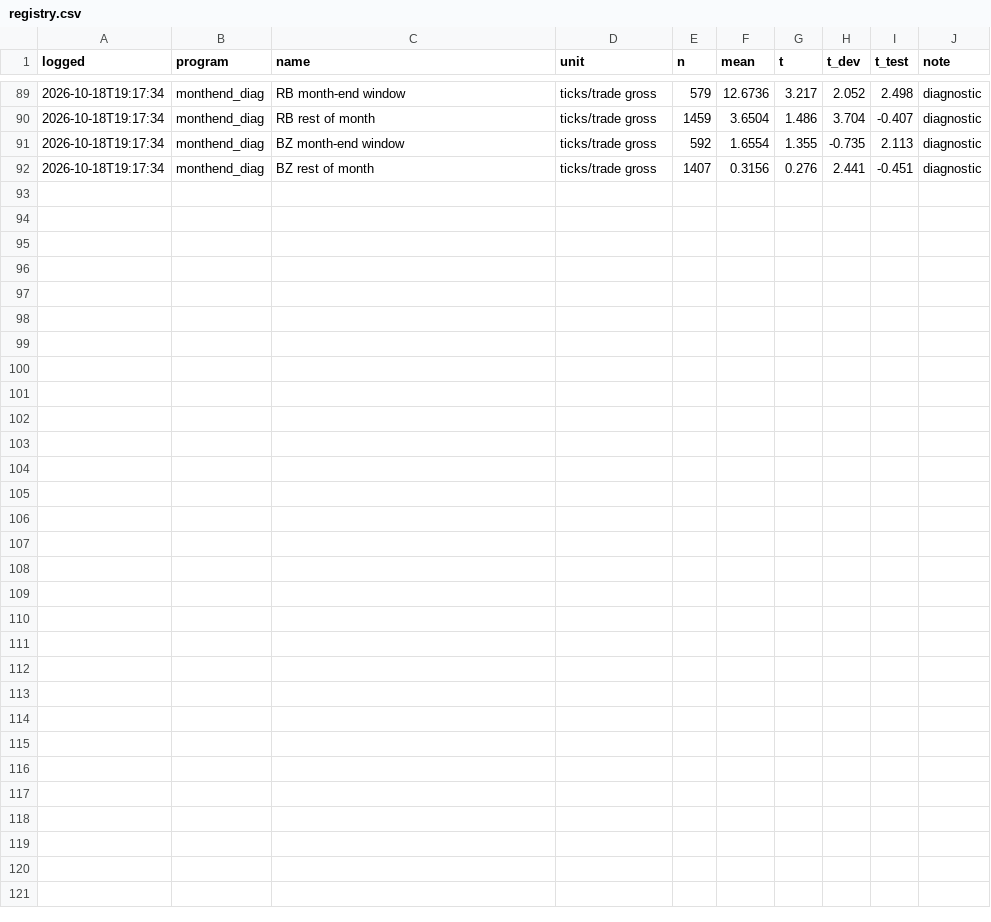
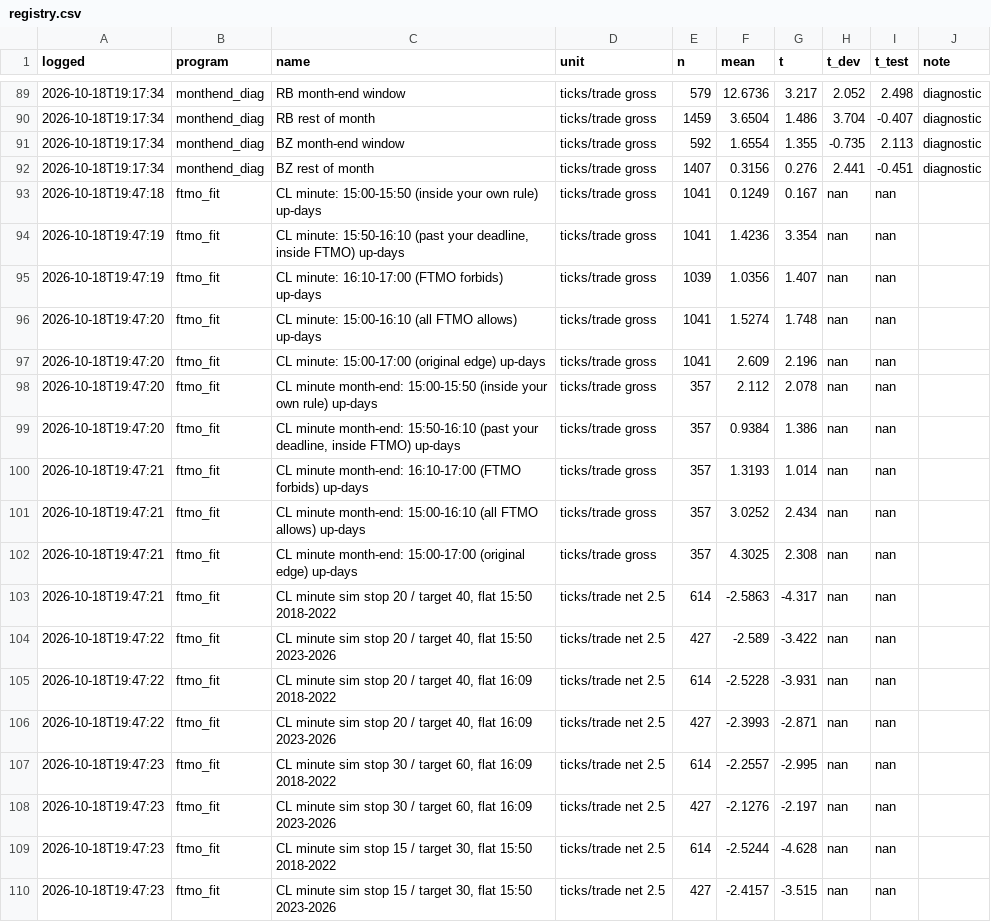
Before and after one commit to AlanPerezD/temp, a CSV file: footprint-backtest/strategies/registry.csv, drawn as a sheet; only a part is shown, gaps mark what is left out; the diff names each change by its address in the sheet, - before the commit and + after, or states it on an @@ line.

```diff
--- a/footprint-backtest/strategies/registry.csv
+++ b/footprint-backtest/strategies/registry.csv
+row 93: 2026-10-18T19:47:18 | ftmo_fit | CL minute: 15:00-15:50 (inside your own rule) up-days | ticks/trade gross | 1041 | 0.1249 | 0.167 | nan | nan
+row 94: 2026-10-18T19:47:19 | ftmo_fit | CL minute: 15:50-16:10 (past your deadline, inside FTMO) up-days | ticks/trade gross | 1041 | 1.4236 | 3.354 | nan | nan
+row 95: 2026-10-18T19:47:19 | ftmo_fit | CL minute: 16:10-17:00 (FTMO forbids) up-days | ticks/trade gross | 1039 | 1.0356 | 1.407 | nan | nan
+row 96: 2026-10-18T19:47:20 | ftmo_fit | CL minute: 15:00-16:10 (all FTMO allows) up-days | ticks/trade gross | 1041 | 1.5274 | 1.748 | nan | nan
+row 97: 2026-10-18T19:47:20 | ftmo_fit | CL minute: 15:00-17:00 (original edge) up-days | ticks/trade gross | 1041 | 2.609 | 2.196 | nan | nan
+row 98: 2026-10-18T19:47:20 | ftmo_fit | CL minute month-end: 15:00-15:50 (inside your own rule) up-days | ticks/trade gross | 357 | 2.112 | 2.078 | nan | nan
+row 99: 2026-10-18T19:47:20 | ftmo_fit | CL minute month-end: 15:50-16:10 (past your deadline, inside FTMO) up-days | ticks/trade gross | 357 | 0.9384 | 1.386 | nan | nan
+row 100: 2026-10-18T19:47:21 | ftmo_fit | CL minute month-end: 16:10-17:00 (FTMO forbids) up-days | ticks/trade gross | 357 | 1.3193 | 1.014 | nan | nan
+row 101: 2026-10-18T19:47:21 | ftmo_fit | CL minute month-end: 15:00-16:10 (all FTMO allows) up-days | ticks/trade gross | 357 | 3.0252 | 2.434 | nan | nan
+row 102: 2026-10-18T19:47:21 | ftmo_fit | CL minute month-end: 15:00-17:00 (original edge) up-days | ticks/trade gross | 357 | 4.3025 | 2.308 | nan | nan
+row 103: 2026-10-18T19:47:21 | ftmo_fit | CL minute sim stop 20 / target 40, flat 15:50 2018-2022 | ticks/trade net 2.5 | 614 | -2.5863 | -4.317 | nan | nan
+row 104: 2026-10-18T19:47:22 | ftmo_fit | CL minute sim stop 20 / target 40, flat 15:50 2023-2026 | ticks/trade net 2.5 | 427 | -2.589 | -3.422 | nan | nan
+row 105: 2026-10-18T19:47:22 | ftmo_fit | CL minute sim stop 20 / target 40, flat 16:09 2018-2022 | ticks/trade net 2.5 | 614 | -2.5228 | -3.931 | nan | nan
+row 106: 2026-10-18T19:47:22 | ftmo_fit | CL minute sim stop 20 / target 40, flat 16:09 2023-2026 | ticks/trade net 2.5 | 427 | -2.3993 | -2.871 | nan | nan
+row 107: 2026-10-18T19:47:23 | ftmo_fit | CL minute sim stop 30 / target 60, flat 16:09 2018-2022 | ticks/trade net 2.5 | 614 | -2.2557 | -2.995 | nan | nan
+row 108: 2026-10-18T19:47:23 | ftmo_fit | CL minute sim stop 30 / target 60, flat 16:09 2023-2026 | ticks/trade net 2.5 | 427 | -2.1276 | -2.197 | nan | nan
+row 109: 2026-10-18T19:47:23 | ftmo_fit | CL minute sim stop 15 / target 30, flat 15:50 2018-2022 | ticks/trade net 2.5 | 614 | -2.5244 | -4.628 | nan | nan
+row 110: 2026-10-18T19:47:23 | ftmo_fit | CL minute sim stop 15 / target 30, flat 15:50 2023-2026 | ticks/trade net 2.5 | 427 | -2.4157 | -3.515 | nan | nan
```
Also changed, not shown: 4 other files.
